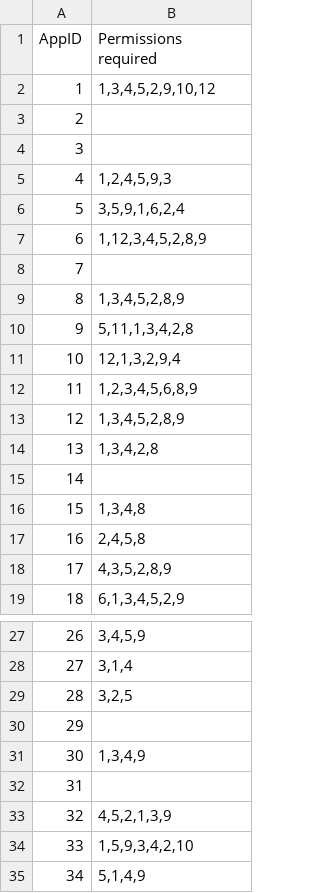
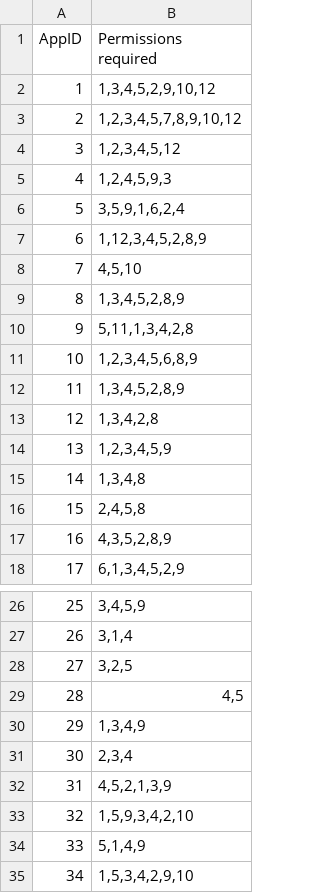
Before and after one commit to harjeet-blue/Information_Retrieval_Project, a CSV file: data_filtering/Apps - permission.csv, drawn as a sheet; only a part is shown, gaps mark what is left out; the shorter side is filled out with more unchanged rows; removed rows and columns are numbered as before the commit, all else as after; the diff names each change by its address in the sheet, - before the commit and + after, or states it on an @@ line.

```diff
--- a/data_filtering/Apps - permission.csv
+++ b/data_filtering/Apps - permission.csv
-B3 (Permissions required): (empty)
+B3 (Permissions required): 1,2,3,4,5,7,8,9,10,12
-B4 (Permissions required): (empty)
+B4 (Permissions required): 1,2,3,4,5,12
-B8 (Permissions required): (empty)
+B8 (Permissions required): 4,5,10
-row 11: 10 | 12,1,3,2,9,4
@@ column A (AppID) renumbered from row 11 down @@
-B14 (Permissions required): (empty)
+B14 (Permissions required): 1,2,3,4,5,9
-B29 (Permissions required): (empty)
+B29 (Permissions required): 4,5
-B31 (Permissions required): (empty)
+B31 (Permissions required): 2,3,4
```
Also changed, not shown: data_filtering/Apps - features_with_apps.csv, data_filtering/apps_features.csv, 14 other files.
